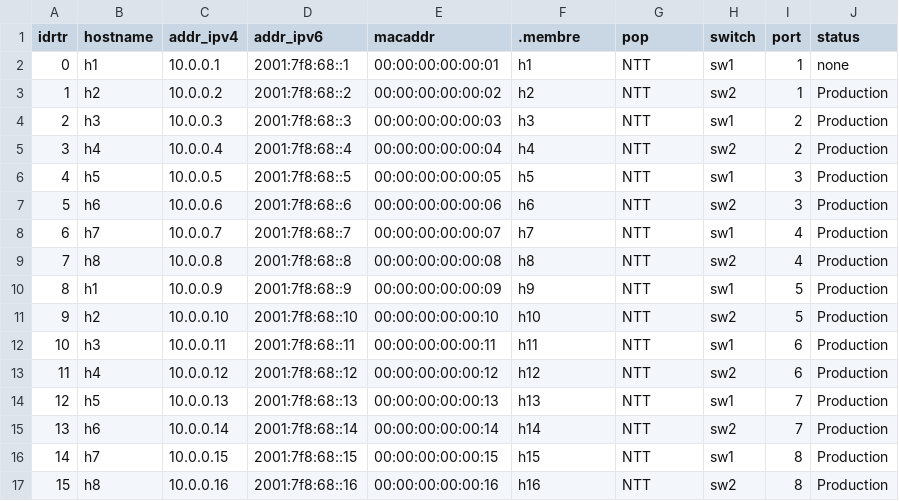
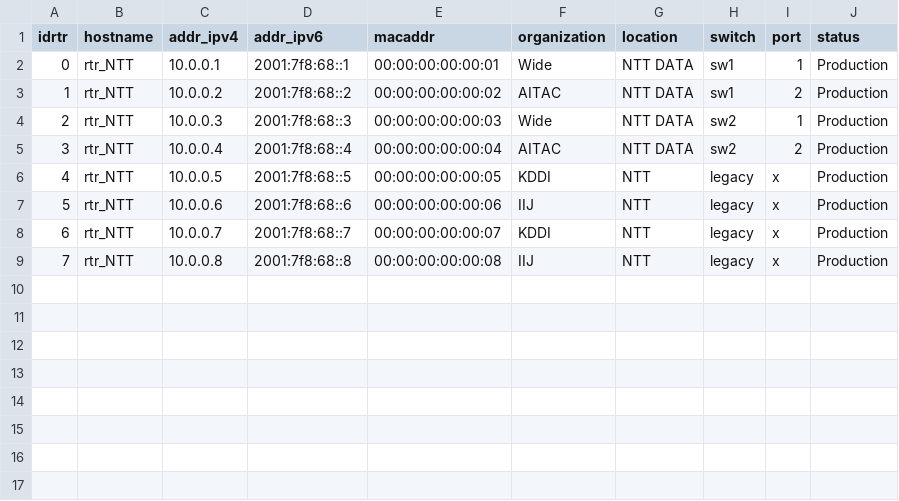
Before and after one commit to mbruyere/umbrella_generator, a CSV file: two_switch_legacy.csv, drawn as a sheet.

```diff
--- a/two_switch_legacy.csv
+++ b/two_switch_legacy.csv
@@ -1,17 +1,9 @@
-idrtr,hostname,addr_ipv4,addr_ipv6,macaddr,.membre,pop,switch,port,status
-0,h1,10.0.0.1,2001:7f8:68::1,00:00:00:00:00:01,h1,NTT,sw1,1,none
-1,h2,10.0.0.2,2001:7f8:68::2,00:00:00:00:00:02,h2,NTT,sw2,1,Production
-2,h3,10.0.0.3,2001:7f8:68::3,00:00:00:00:00:03,h3,NTT,sw1,2,Production
-3,h4,10.0.0.4,2001:7f8:68::4,00:00:00:00:00:04,h4,NTT,sw2,2,Production
-4,h5,10.0.0.5,2001:7f8:68::5,00:00:00:00:00:05,h5,NTT,sw1,3,Production
-5,h6,10.0.0.6,2001:7f8:68::6,00:00:00:00:00:06,h6,NTT,sw2,3,Production
-6,h7,10.0.0.7,2001:7f8:68::7,00:00:00:00:00:07,h7,NTT,sw1,4,Production
-7,h8,10.0.0.8,2001:7f8:68::8,00:00:00:00:00:08,h8,NTT,sw2,4,Production
-8,h1,10.0.0.9,2001:7f8:68::9,00:00:00:00:00:09,h9,NTT,sw1,5,Production
-9,h2,10.0.0.10,2001:7f8:68::10,00:00:00:00:00:10,h10,NTT,sw2,5,Production
-10,h3,10.0.0.11,2001:7f8:68::11,00:00:00:00:00:11,h11,NTT,sw1,6,Production
-11,h4,10.0.0.12,2001:7f8:68::12,00:00:00:00:00:12,h12,NTT,sw2,6,Production
-12,h5,10.0.0.13,2001:7f8:68::13,00:00:00:00:00:13,h13,NTT,sw1,7,Production
-13,h6,10.0.0.14,2001:7f8:68::14,00:00:00:00:00:14,h14,NTT,sw2,7,Production
-14,h7,10.0.0.15,2001:7f8:68::15,00:00:00:00:00:15,h15,NTT,sw1,8,Production
-15,h8,10.0.0.16,2001:7f8:68::16,00:00:00:00:00:16,h16,NTT,sw2,8,Production
+idrtr,hostname,addr_ipv4,addr_ipv6,macaddr,organization,location,switch,port,status
+0,rtr_NTT,10.0.0.1,2001:7f8:68::1,00:00:00:00:00:01,Wide,NTT DATA,sw1,1,Production
+1,rtr_NTT,10.0.0.2,2001:7f8:68::2,00:00:00:00:00:02,AITAC,NTT DATA,sw1,2,Production
+2,rtr_NTT,10.0.0.3,2001:7f8:68::3,00:00:00:00:00:03,Wide,NTT DATA,sw2,1,Production
+3,rtr_NTT,10.0.0.4,2001:7f8:68::4,00:00:00:00:00:04,AITAC,NTT DATA,sw2,2,Production
+4,rtr_NTT,10.0.0.5,2001:7f8:68::5,00:00:00:00:00:05,KDDI,NTT,legacy,x,Production
+5,rtr_NTT,10.0.0.6,2001:7f8:68::6,00:00:00:00:00:06,IIJ,NTT,legacy,x,Production
+6,rtr_NTT,10.0.0.7,2001:7f8:68::7,00:00:00:00:00:07,KDDI,NTT,legacy,x,Production
+7,rtr_NTT,10.0.0.8,2001:7f8:68::8,00:00:00:00:00:08,IIJ,NTT,legacy,x,Production
```
Also changed, not shown: triangle.csv, 2 other files.
